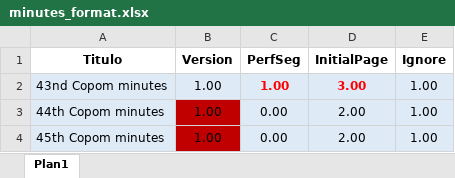
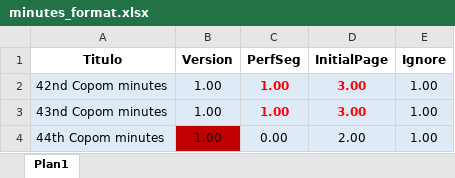
Before and after one commit to mattbreitenbach/br-central-bank-sentiment, an Excel workbook: data/raw/minutes_format.xlsx, sheet Plan1, drawn as a sheet; only a part is shown; the shorter side is filled out with more unchanged rows; values as stored, in another font and other column widths than the file's, no borders; the diff names each change by its address in the sheet, - before the commit and + after, or states it on an @@ line.

Commit message:
Manually adjust minutes 40-59 +

```diff
--- a/data/raw/minutes_format.xlsx (sheet Plan1)
+++ b/data/raw/minutes_format.xlsx (sheet Plan1)
+row 2: 42nd Copom minutes | 1.00 | 1.00 | 3.00 | 1.00
```
Also changed, not shown: 19 other files.
